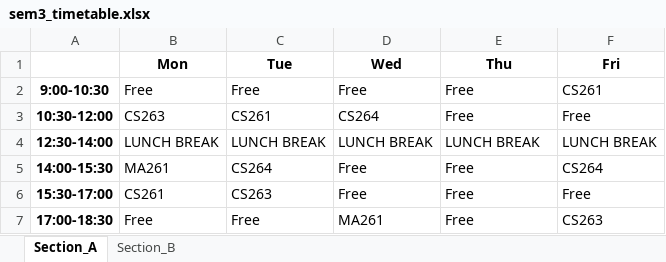
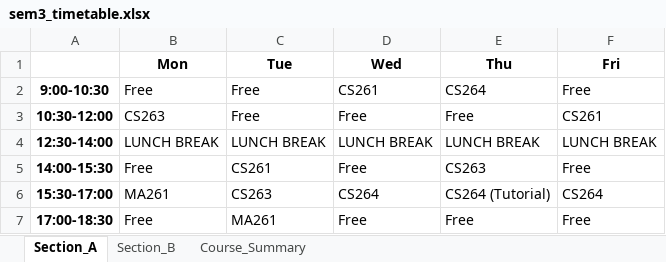
Before and after one commit to rishita7558/timetable-generator-Logic-Beyond, an Excel workbook: backend/output_timetables/sem3_timetable.xlsx, sheet Section_A, drawn as a sheet; values as stored, in another font and other column widths than the file's, no borders; the diff names each change by its address in the sheet, - before the commit and + after, or states it on an @@ line.

```diff
--- a/backend/output_timetables/sem3_timetable.xlsx (sheet Section_A)
+++ b/backend/output_timetables/sem3_timetable.xlsx (sheet Section_A)
+sheet tab: Course_Summary
-D2 (Wed): Free
+D2 (Wed): CS261
-E2 (Thu): Free
+E2 (Thu): CS264
-F2 (Fri): CS261
+F2 (Fri): Free
-C3 (Tue): CS261
+C3 (Tue): Free
-D3 (Wed): CS264
+D3 (Wed): Free
-F3 (Fri): Free
+F3 (Fri): CS261
-B5 (Mon): MA261
+B5 (Mon): Free
-C5 (Tue): CS264
+C5 (Tue): CS261
-E5 (Thu): Free
+E5 (Thu): CS263
-F5 (Fri): CS264
+F5 (Fri): Free
-B6 (Mon): CS261
+B6 (Mon): MA261
-D6 (Wed): Free
+D6 (Wed): CS264
-E6 (Thu): Free
+E6 (Thu): CS264 (Tutorial)
-F6 (Fri): Free
+F6 (Fri): CS264
-C7 (Tue): Free
+C7 (Tue): MA261
-D7 (Wed): MA261
+D7 (Wed): Free
-F7 (Fri): CS263
+F7 (Fri): Free
```
Also changed, not shown: sheet Section_B, backend/output_timetables/sem1_timetable.xlsx, backend/output_timetables/sem5_timetable.xlsx, 32 other files.
